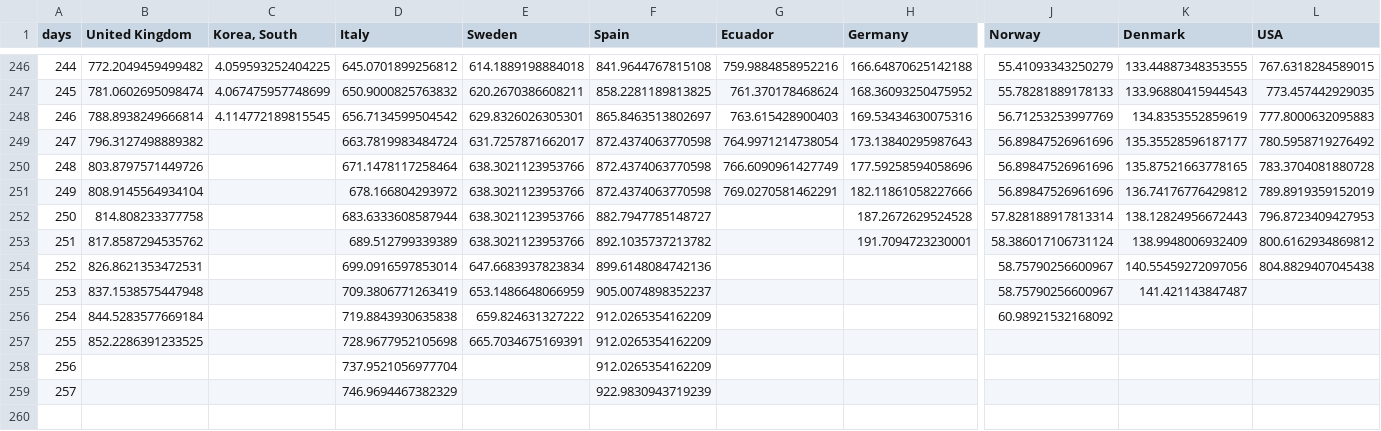
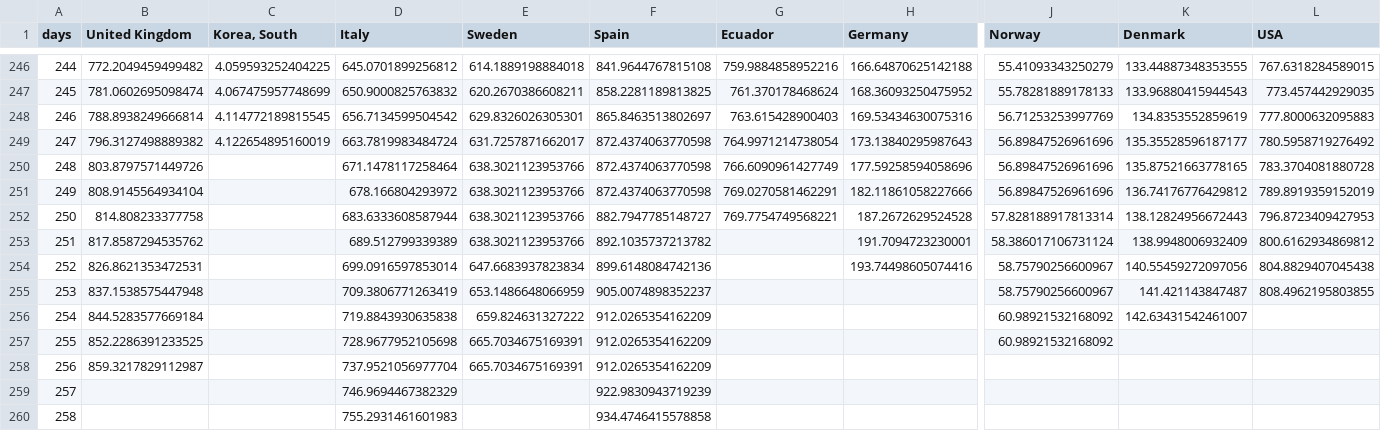
Before and after one commit to cboesgaard/how_is_Denmark_doing, a CSV file: data/how_is_Denmark_doing_cumulative_pop.csv, drawn as a sheet; only a part is shown, gaps mark what is left out; rows hold the shown columns only; the diff names each change by its address in the sheet, - before the commit and + after, or states it on an @@ line.

```diff
--- a/data/how_is_Denmark_doing_cumulative_pop.csv
+++ b/data/how_is_Denmark_doing_cumulative_pop.csv
-C249 (Korea, South): (empty)
+C249 (Korea, South): 4.122654895160019
-G252 (Ecuador): (empty)
+G252 (Ecuador): 769.7754749568221
-H254 (Germany): (empty)
+H254 (Germany): 193.74498605074416
-L255 (USA): (empty)
+L255 (USA): 808.4962195803855
-K256 (Denmark): (empty)
+K256 (Denmark): 142.63431542461007
-J257 (Norway): (empty)
+J257 (Norway): 60.98921532168092
-B258 (United Kingdom): (empty)
+B258 (United Kingdom): 859.3217829112987
-E258 (Sweden): (empty)
+E258 (Sweden): 665.7034675169391
+row 260: 258 |  |  | 755.2931461601983 |  | 934.4746415578858
```
Also changed, not shown: data/how_is_Denmark_doing_cumulative.csv, data/how_is_Denmark_doing_daily.csv, 11 other files.
